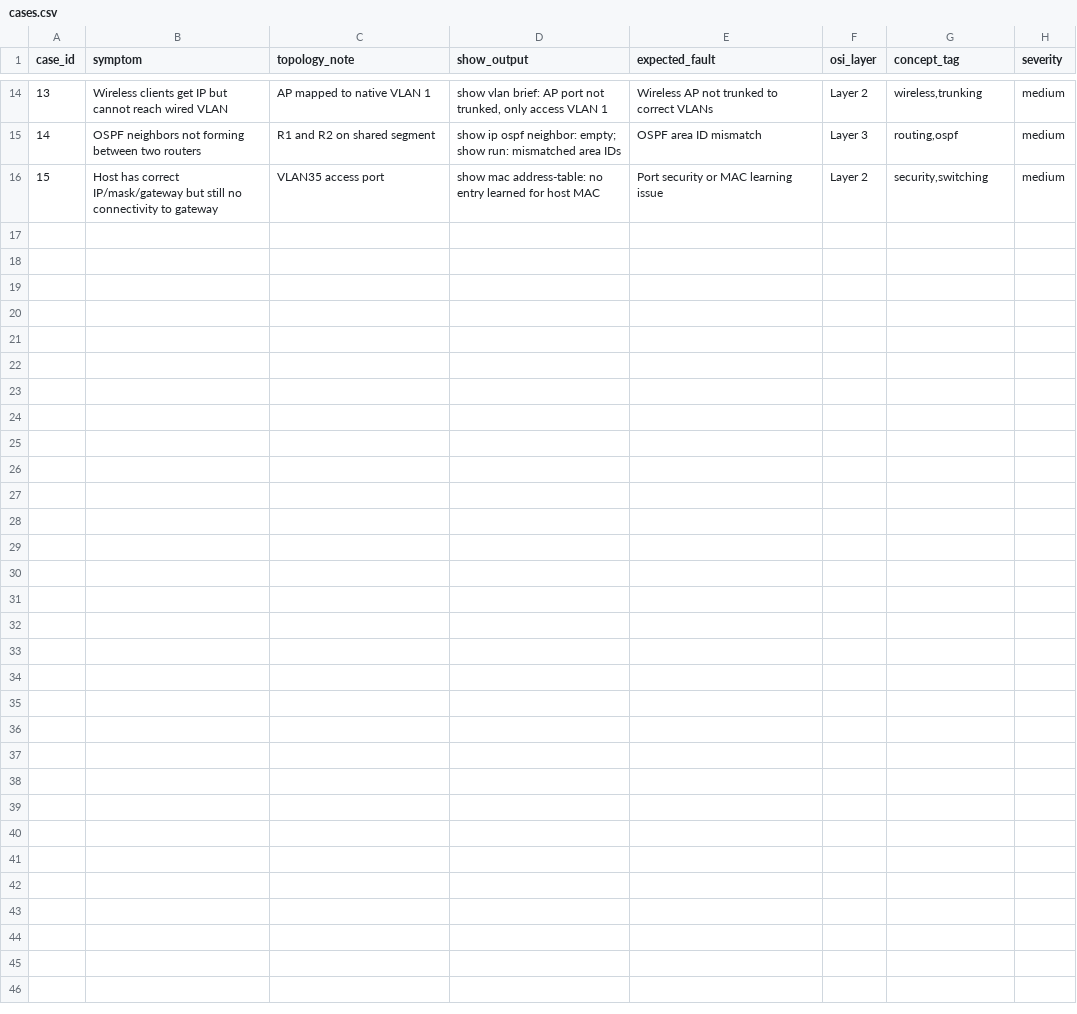
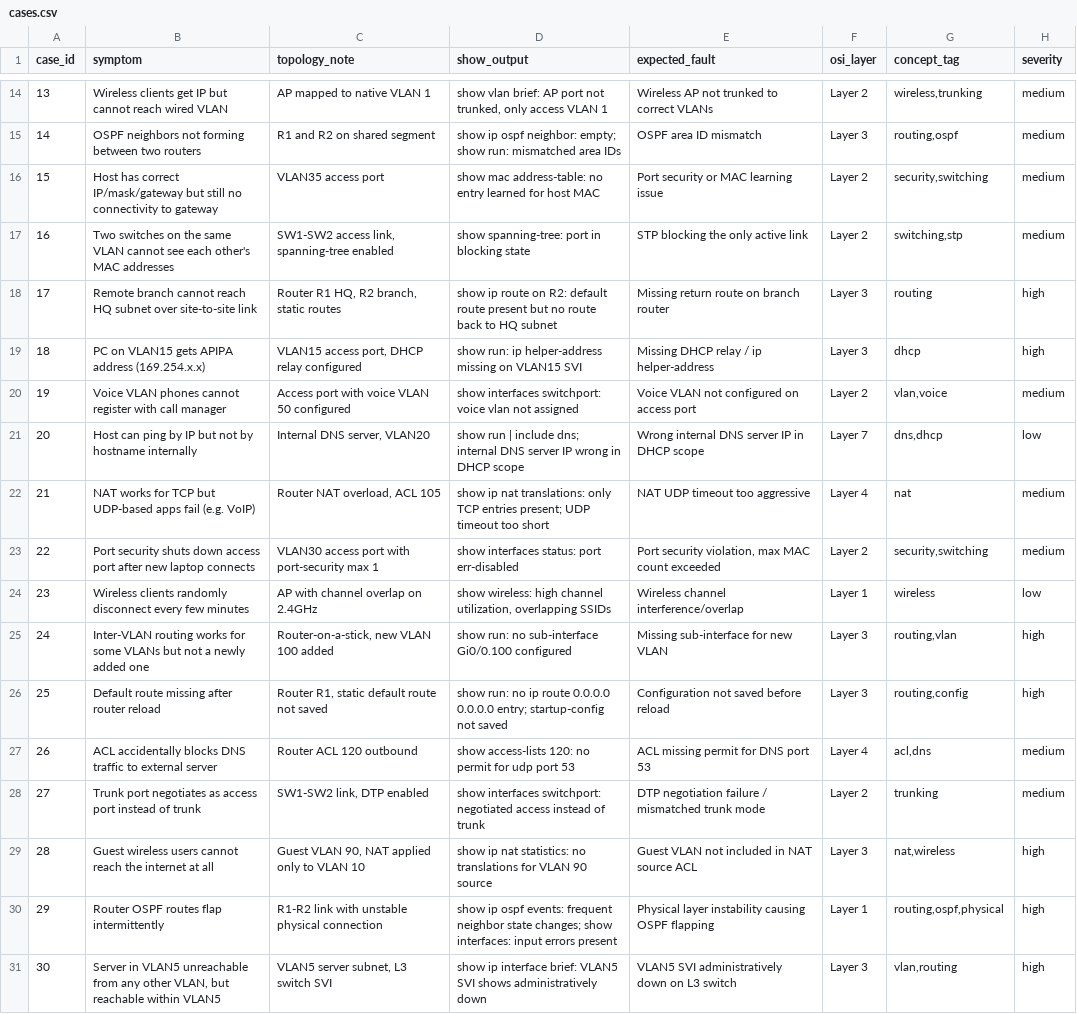
Before and after one commit to ahana-sarkar05/netsage-ai, a CSV file: data/cases.csv, drawn as a sheet; only a part is shown, gaps mark what is left out.

Commit message:
Add remaining cases to reach 30+

```diff
--- a/data/cases.csv
+++ b/data/cases.csv
@@ -16 +16,16 @@ case_id,symptom,topology_note,show_output,expected_fault,osi_layer,concept_tag,s
 15,"Host has correct IP/mask/gateway but still no connectivity to gateway","VLAN35 access port","show mac address-table: no entry learned for host MAC","Port security or MAC learning issue","Layer 2","security,switching","medium"
+16,"Two switches on the same VLAN cannot see each other's MAC addresses","SW1-SW2 access link, spanning-tree enabled","show spanning-tree: port in blocking state","STP blocking the only active link","Layer 2","switching,stp","medium"
+17,"Remote branch cannot reach HQ subnet over site-to-site link","Router R1 HQ, R2 branch, static routes","show ip route on R2: default route present but no route back to HQ subnet","Missing return route on branch router","Layer 3","routing","high"
+18,"PC on VLAN15 gets APIPA address (169.254.x.x)","VLAN15 access port, DHCP relay configured","show run: ip helper-address missing on VLAN15 SVI","Missing DHCP relay / ip helper-address","Layer 3","dhcp","high"
+19,"Voice VLAN phones cannot register with call manager","Access port with voice VLAN 50 configured","show interfaces switchport: voice vlan not assigned","Voice VLAN not configured on access port","Layer 2","vlan,voice","medium"
+20,"Host can ping by IP but not by hostname internally","Internal DNS server, VLAN20","show run | include dns; internal DNS server IP wrong in DHCP scope","Wrong internal DNS server IP in DHCP scope","Layer 7","dns,dhcp","low"
+21,"NAT works for TCP but UDP-based apps fail (e.g. VoIP)","Router NAT overload, ACL 105","show ip nat translations: only TCP entries present; UDP timeout too short","NAT UDP timeout too aggressive","Layer 4","nat","medium"
+22,"Port security shuts down access port after new laptop connects","VLAN30 access port with port-security max 1","show interfaces status: port err-disabled","Port security violation, max MAC count exceeded","Layer 2","security,switching","medium"
+23,"Wireless clients randomly disconnect every few minutes","AP with channel overlap on 2.4GHz","show wireless: high channel utilization, overlapping SSIDs","Wireless channel interference/overlap","Layer 1","wireless","low"
+24,"Inter-VLAN routing works for some VLANs but not a newly added one","Router-on-a-stick, new VLAN 100 added","show run: no sub-interface Gi0/0.100 configured","Missing sub-interface for new VLAN","Layer 3","routing,vlan","high"
+25,"Default route missing after router reload","Router R1, static default route not saved","show run: no ip route 0.0.0.0 0.0.0.0 entry; startup-config not saved","Configuration not saved before reload","Layer 3","routing,config","high"
+26,"ACL accidentally blocks DNS traffic to external server","Router ACL 120 outbound","show access-lists 120: no permit for udp port 53","ACL missing permit for DNS port 53","Layer 4","acl,dns","medium"
+27,"Trunk port negotiates as access port instead of trunk","SW1-SW2 link, DTP enabled","show interfaces switchport: negotiated access instead of trunk","DTP negotiation failure / mismatched trunk mode","Layer 2","trunking","medium"
+28,"Guest wireless users cannot reach the internet at all","Guest VLAN 90, NAT applied only to VLAN 10","show ip nat statistics: no translations for VLAN 90 source","Guest VLAN not included in NAT source ACL","Layer 3","nat,wireless","high"
+29,"Router OSPF routes flap intermittently","R1-R2 link with unstable physical connection","show ip ospf events: frequent neighbor state changes; show interfaces: input errors present","Physical layer instability causing OSPF flapping","Layer 1","routing,ospf,physical","high"
+30,"Server in VLAN5 unreachable from any other VLAN, but reachable within VLAN5","VLAN5 server subnet, L3 switch SVI","show ip interface brief: VLAN5 SVI shows administratively down","VLAN5 SVI administratively down on L3 switch","Layer 3","vlan,routing","high"
```
